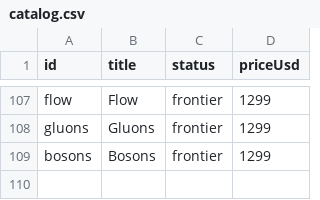
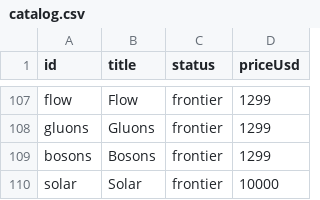
Before and after one commit to breck7/knowbooks.com, a CSV file: catalog.csv, drawn as a sheet; only a part is shown, gaps mark what is left out; the diff names each change by its address in the sheet, - before the commit and + after, or states it on an @@ line.

```diff
--- a/catalog.csv
+++ b/catalog.csv
+row 110: solar | Solar | frontier | 10000
```
Also changed, not shown: 5 other files.
